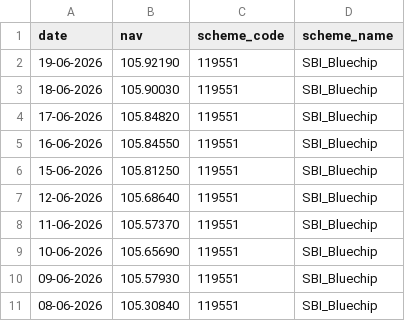
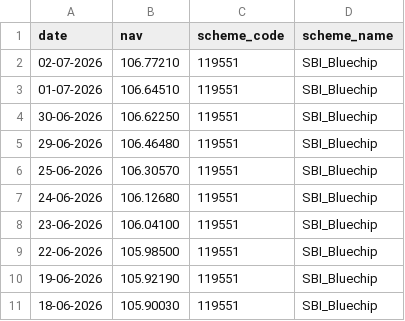
Before and after one commit to rohitsingh-2111/mutual_fund_analytics, a CSV file: data/raw/SBI_Bluechip_nav.csv, drawn as a sheet; only a part is shown; the shorter side is filled out with more unchanged rows; the diff names each change by its address in the sheet, - before the commit and + after, or states it on an @@ line.

```diff
--- a/data/raw/SBI_Bluechip_nav.csv
+++ b/data/raw/SBI_Bluechip_nav.csv
+row 2: 02-07-2026 | 106.77210 | 119551 | SBI_Bluechip
+row 3: 01-07-2026 | 106.64510 | 119551 | SBI_Bluechip
+row 4: 30-06-2026 | 106.62250 | 119551 | SBI_Bluechip
+row 5: 29-06-2026 | 106.46480 | 119551 | SBI_Bluechip
+row 6: 25-06-2026 | 106.30570 | 119551 | SBI_Bluechip
+row 7: 24-06-2026 | 106.12680 | 119551 | SBI_Bluechip
+row 8: 23-06-2026 | 106.04100 | 119551 | SBI_Bluechip
+row 9: 22-06-2026 | 105.98500 | 119551 | SBI_Bluechip
```
Also changed, not shown: data/raw/Axis_Bluechip_nav.csv, data/raw/HDFC_Top_100_Direct_nav.csv, 30 other files.
